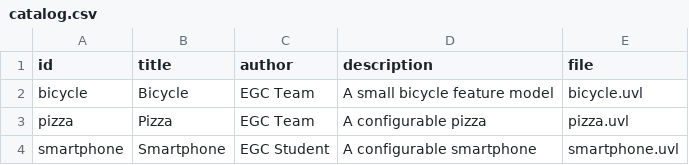
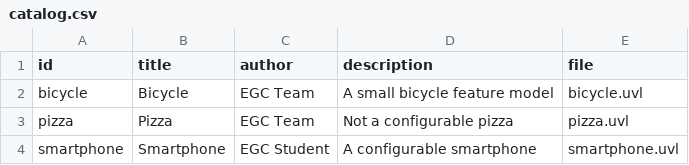
Before and after one commit to RaulLiraGuerrero/minireto-01-uvl-cicd, a CSV file: catalog.csv, drawn as a sheet.

Commit message:
Cambio descripcion

```diff
--- a/catalog.csv
+++ b/catalog.csv
@@ -2,3 +2,3 @@ id,title,author,description,file
 bicycle,Bicycle,EGC Team,A small bicycle feature model,bicycle.uvl
-pizza,Pizza,EGC Team,A configurable pizza,pizza.uvl
+pizza,Pizza,EGC Team,Not a configurable pizza,pizza.uvl
 smartphone,Smartphone,EGC Student,A configurable smartphone,smartphone.uvl
```
